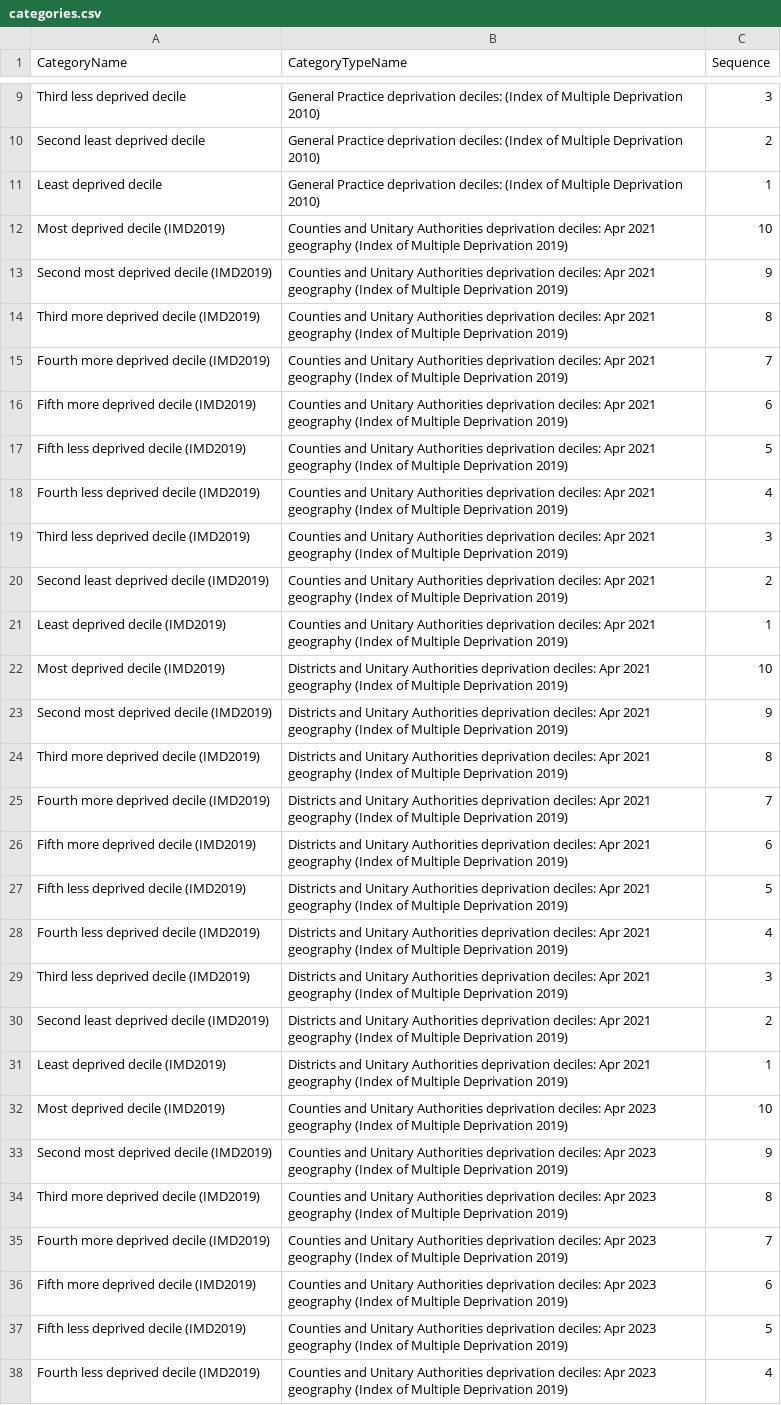
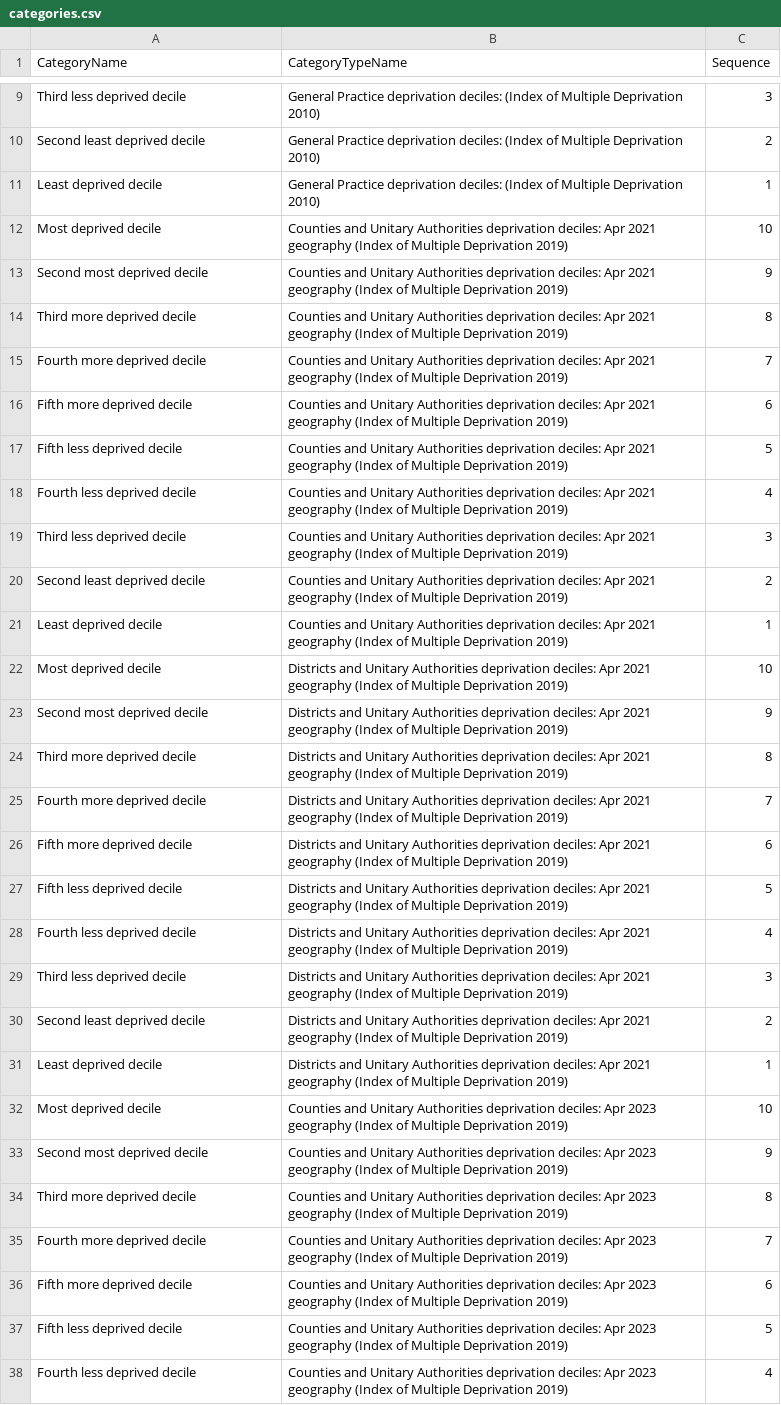
Before and after one commit to dhsc-govuk/FingertipsNext, a CSV file: DataCreator/DataCreator/data/out/categories.csv, drawn as a sheet; only a part is shown, gaps mark what is left out; the diff covers the shown part only; the diff names each change by its address in the sheet, - before the commit and + after, or states it on an @@ line.

Commit message:
Tidy up data creator and small data changes (#388)

```diff
--- a/DataCreator/DataCreator/data/out/categories.csv
+++ b/DataCreator/DataCreator/data/out/categories.csv
-A12 (CategoryName): Most deprived decile (IMD2019)
+A12 (CategoryName): Most deprived decile
-A13 (CategoryName): Second most deprived decile (IMD2019)
+A13 (CategoryName): Second most deprived decile
-A14 (CategoryName): Third more deprived decile (IMD2019)
+A14 (CategoryName): Third more deprived decile
-A15 (CategoryName): Fourth more deprived decile (IMD2019)
+A15 (CategoryName): Fourth more deprived decile
-A16 (CategoryName): Fifth more deprived decile (IMD2019)
+A16 (CategoryName): Fifth more deprived decile
-A17 (CategoryName): Fifth less deprived decile (IMD2019)
+A17 (CategoryName): Fifth less deprived decile
-A18 (CategoryName): Fourth less deprived decile (IMD2019)
+A18 (CategoryName): Fourth less deprived decile
-A19 (CategoryName): Third less deprived decile (IMD2019)
+A19 (CategoryName): Third less deprived decile
-A20 (CategoryName): Second least deprived decile (IMD2019)
+A20 (CategoryName): Second least deprived decile
-A21 (CategoryName): Least deprived decile (IMD2019)
+A21 (CategoryName): Least deprived decile
-A22 (CategoryName): Most deprived decile (IMD2019)
+A22 (CategoryName): Most deprived decile
-A23 (CategoryName): Second most deprived decile (IMD2019)
+A23 (CategoryName): Second most deprived decile
-A24 (CategoryName): Third more deprived decile (IMD2019)
+A24 (CategoryName): Third more deprived decile
-A25 (CategoryName): Fourth more deprived decile (IMD2019)
+A25 (CategoryName): Fourth more deprived decile
-A26 (CategoryName): Fifth more deprived decile (IMD2019)
+A26 (CategoryName): Fifth more deprived decile
-A27 (CategoryName): Fifth less deprived decile (IMD2019)
+A27 (CategoryName): Fifth less deprived decile
-A28 (CategoryName): Fourth less deprived decile (IMD2019)
+A28 (CategoryName): Fourth less deprived decile
-A29 (CategoryName): Third less deprived decile (IMD2019)
+A29 (CategoryName): Third less deprived decile
-A30 (CategoryName): Second least deprived decile (IMD2019)
+A30 (CategoryName): Second least deprived decile
-A31 (CategoryName): Least deprived decile (IMD2019)
+A31 (CategoryName): Least deprived decile
-A32 (CategoryName): Most deprived decile (IMD2019)
+A32 (CategoryName): Most deprived decile
-A33 (CategoryName): Second most deprived decile (IMD2019)
+A33 (CategoryName): Second most deprived decile
-A34 (CategoryName): Third more deprived decile (IMD2019)
+A34 (CategoryName): Third more deprived decile
-A35 (CategoryName): Fourth more deprived decile (IMD2019)
+A35 (CategoryName): Fourth more deprived decile
-A36 (CategoryName): Fifth more deprived decile (IMD2019)
+A36 (CategoryName): Fifth more deprived decile
-A37 (CategoryName): Fifth less deprived decile (IMD2019)
+A37 (CategoryName): Fifth less deprived decile
-A38 (CategoryName): Fourth less deprived decile (IMD2019)
+A38 (CategoryName): Fourth less deprived decile
```
Also changed, not shown: 63 edited cells elsewhere in this file, DataCreator/DataCreator/data/out/areas.csv, 11 other files.
